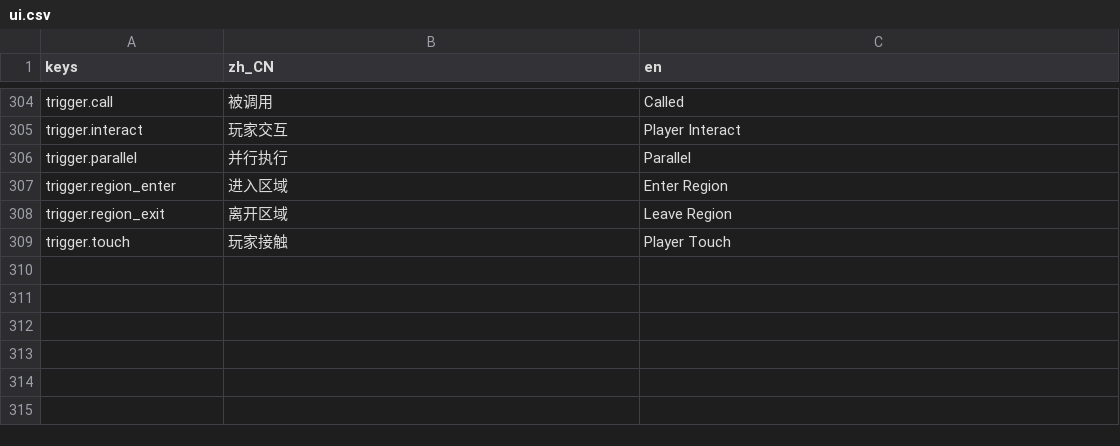
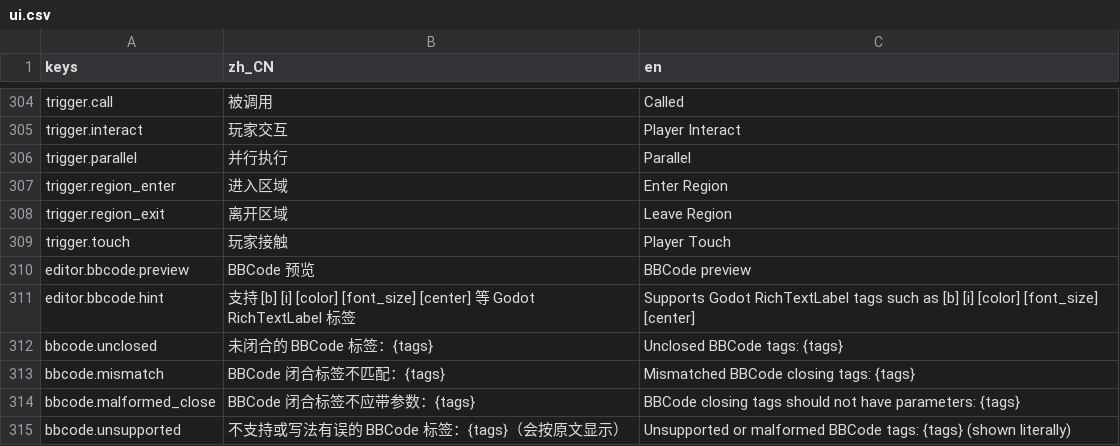
Before and after one commit to elawang49-ui/RPGEVENTSTUDIO-0.2.0, a CSV file: addons/rpgeventstudio/i18n/ui.csv, drawn as a sheet; only a part is shown, gaps mark what is left out; the diff names each change by its address in the sheet, - before the commit and + after, or states it on an @@ line.

Commit message:
feat(editor): 支持 BBCode 富文本预览与运行时提示
- 显示文字参数区增加 RichTextLabel 实时预览，原始 BBCode 原样保存
- 新增 Bbcode 检查器：未闭合、不匹配、缺参数、不支持标签给出明确提示
- 默认对话 UI 按解析后的可见字符推进打字机，不再把标签算进进度
- 补充编辑器预览、保存重读、运行时解析与打字机自动化测试

```diff
--- a/addons/rpgeventstudio/i18n/ui.csv
+++ b/addons/rpgeventstudio/i18n/ui.csv
+row 310: editor.bbcode.preview | BBCode 预览 | BBCode preview
+row 311: editor.bbcode.hint | 支持 [b] [i] [color] [font_size] [center] 等 Godot RichTextLabel 标签 | Supports Godot RichTextLabel tags such as [b] [i] [color] [font_size] [center]
+row 312: bbcode.unclosed | 未闭合的 BBCode 标签：{tags} | Unclosed BBCode tags: {tags}
+row 313: bbcode.mismatch | BBCode 闭合标签不匹配：{tags} | Mismatched BBCode closing tags: {tags}
+row 314: bbcode.malformed_close | BBCode 闭合标签不应带参数：{tags} | BBCode closing tags should not have parameters: {tags}
+row 315: bbcode.unsupported | 不支持或写法有误的 BBCode 标签：{tags}（会按原文显示） | Unsupported or malformed BBCode tags: {tags} (shown literally)
```
Also changed, not shown: 10 other files.
